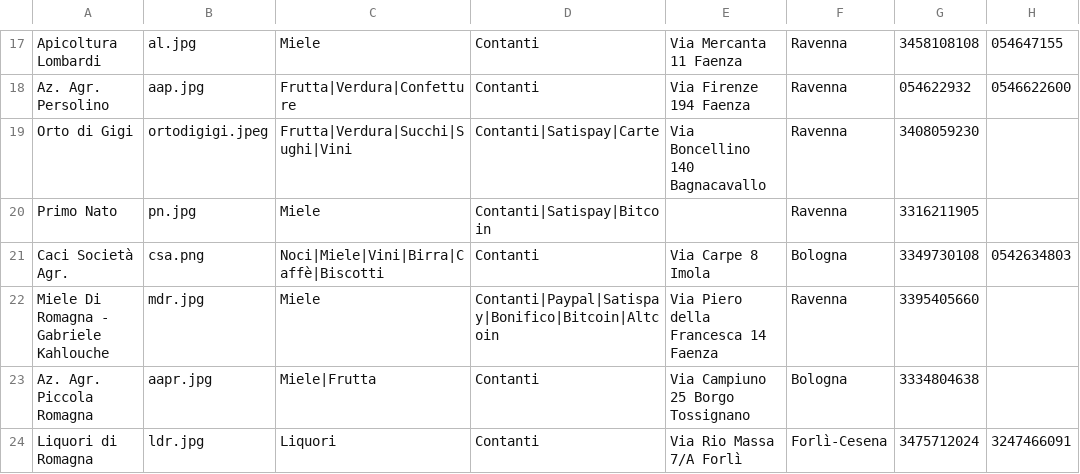
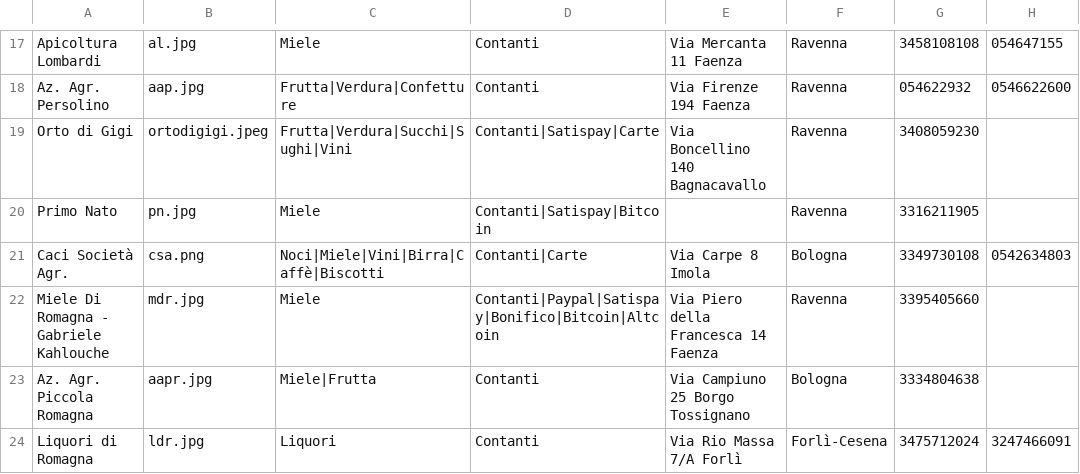
Before and after one commit to Rebus88/agromagna, a CSV file: comm.csv, drawn as a sheet; only a part is shown, gaps mark what is left out; the diff names each change by its address in the sheet, - before the commit and + after, or states it on an @@ line.

Commit message:
Update comm.csv

```diff
--- a/comm.csv
+++ b/comm.csv
-D21: Contanti
+D21: Contanti|Carte
```
